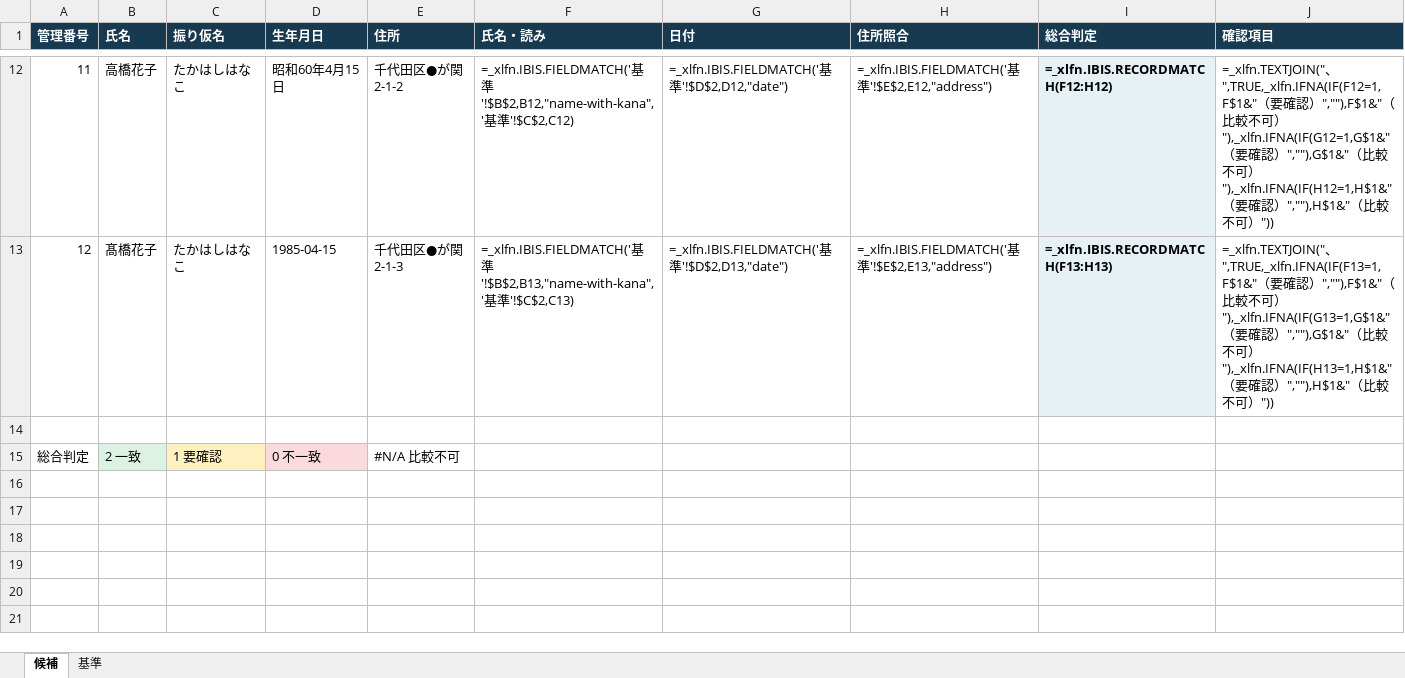
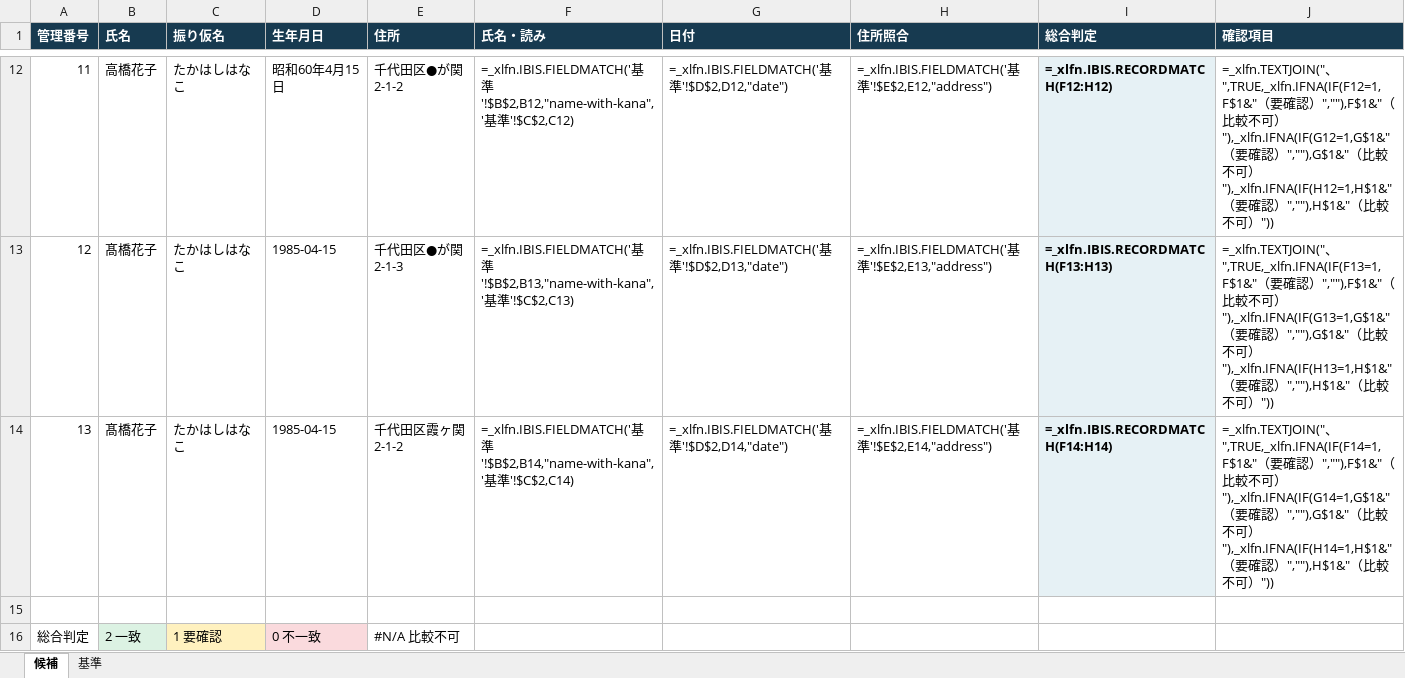
Before and after one commit to masanork/ibis-office, an Excel workbook: docs/samples/field-match.xlsx, sheet 候補, drawn as a sheet; only a part is shown, gaps mark what is left out; values as stored, in another font and other column widths than the file's, no borders; formulas without a stored value are shown as written; conditional formats not drawn; the diff names each change by its address in the sheet, - before the commit and + after, or states it on an @@ line.

```diff
--- a/docs/samples/field-match.xlsx (sheet 候補)
+++ b/docs/samples/field-match.xlsx (sheet 候補)
+row 14: 13 | 髙橋花子 | たかはしはなこ | 1985-04-15 | 千代田区霞ヶ関2-1-2 | =_xlfn.IBIS.FIELDMATCH('基準'!$B$2,B14,"name-with-kana",'基準'!$C$2,C14) | =_xlfn.IBIS.FIELDMATCH('基準'!$D$2,D14,"date") | =_xlfn.IBIS.FIELDMATCH('基準'!$E$2,E14,"address") | =_xlfn.IBIS.RECORDMATCH(F14:H14) | =_xlfn.TEXTJOIN("、",TRUE,_xlfn.IFNA(IF(F14=1,F$1&"（要確認）",""),F$1&"（比較不可）"),_xlfn.IFNA(IF(G14=1,G$1&"（要確認）",""),G$1&"（比較不可）"),_xlfn.IFNA(IF(H14=1,H$1&"（要確認）",""),H$1&"（比較不可）"))
```
Also changed, not shown: 2 other files.
